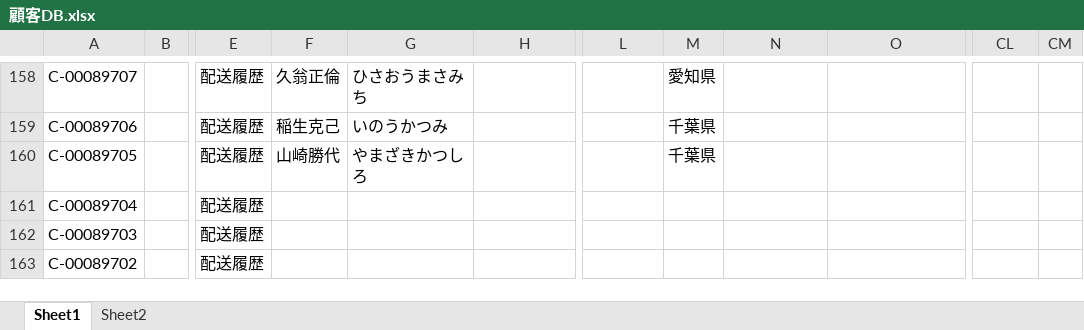
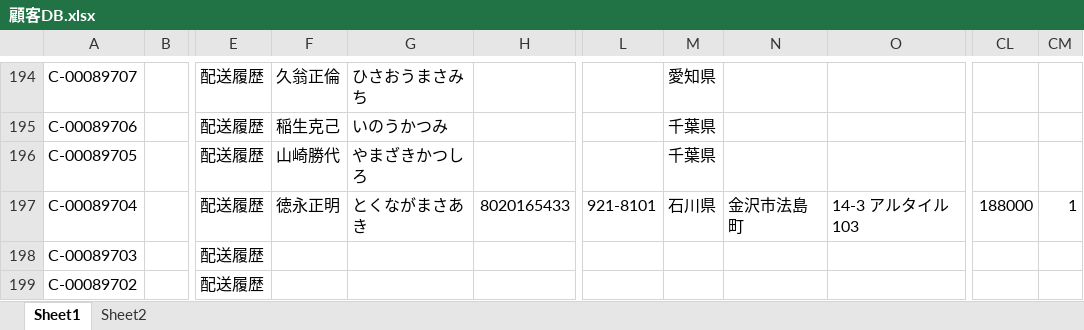
Before and after one commit to resazm/RES, an Excel workbook: 顧客DB.xlsx, sheet Sheet1, drawn as a sheet; only a part is shown, gaps mark what is left out; values as stored, in another font and other column widths than the file's, no borders; addresses are those after the commit; the diff covers the shown part only; the diff names each change by its address in the sheet, - before the commit and + after, or states it on an @@ line.

```diff
--- a/顧客DB.xlsx (sheet Sheet1)
+++ b/顧客DB.xlsx (sheet Sheet1)
-F197: (empty)
+F197: 徳永正明
-G197: (empty)
+G197: とくながまさあき
-H197: (empty)
+H197: 8020165433
-L197: (empty)
+L197: 921-8101
-M197: (empty)
+M197: 石川県
-N197: (empty)
+N197: 金沢市法島町
-O197: (empty)
+O197: 14-3 アルタイル103
-CL197: (empty)
+CL197: 188000
-CM197: (empty)
+CM197: 1
```
Also changed, not shown: 36 added rows and 11 edited cells elsewhere in this sheet, ジオコーディング.xlsx, 1 other file.
